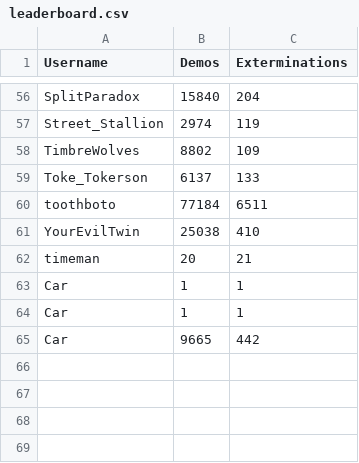
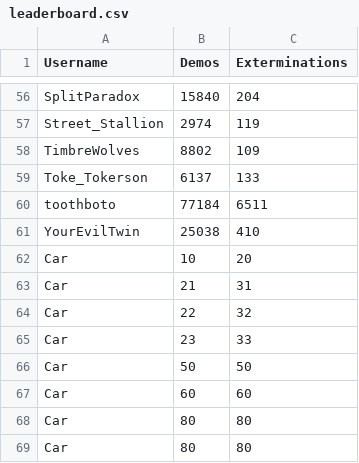
Before and after one commit to ubelhj/Demolition-Leaderboard, a CSV file: leaderboard.csv, drawn as a sheet; only a part is shown, gaps mark what is left out.

Commit message:
Leaderboard Syncs with Dropbox

```diff
--- a/leaderboard.csv
+++ b/leaderboard.csv
@@ -61,5 +61,9 @@ toothboto,77184,6511
 YourEvilTwin,25038,410
-timeman,20,21
-Car,1,1
-Car,1,1
-Car,9665,442
+Car,10,20
+Car,21,31
+Car,22,32
+Car,23,33
+Car,50,50
+Car,60,60
+Car,80,80
+Car,80,80
```
Also changed, not shown: 3 other files.
